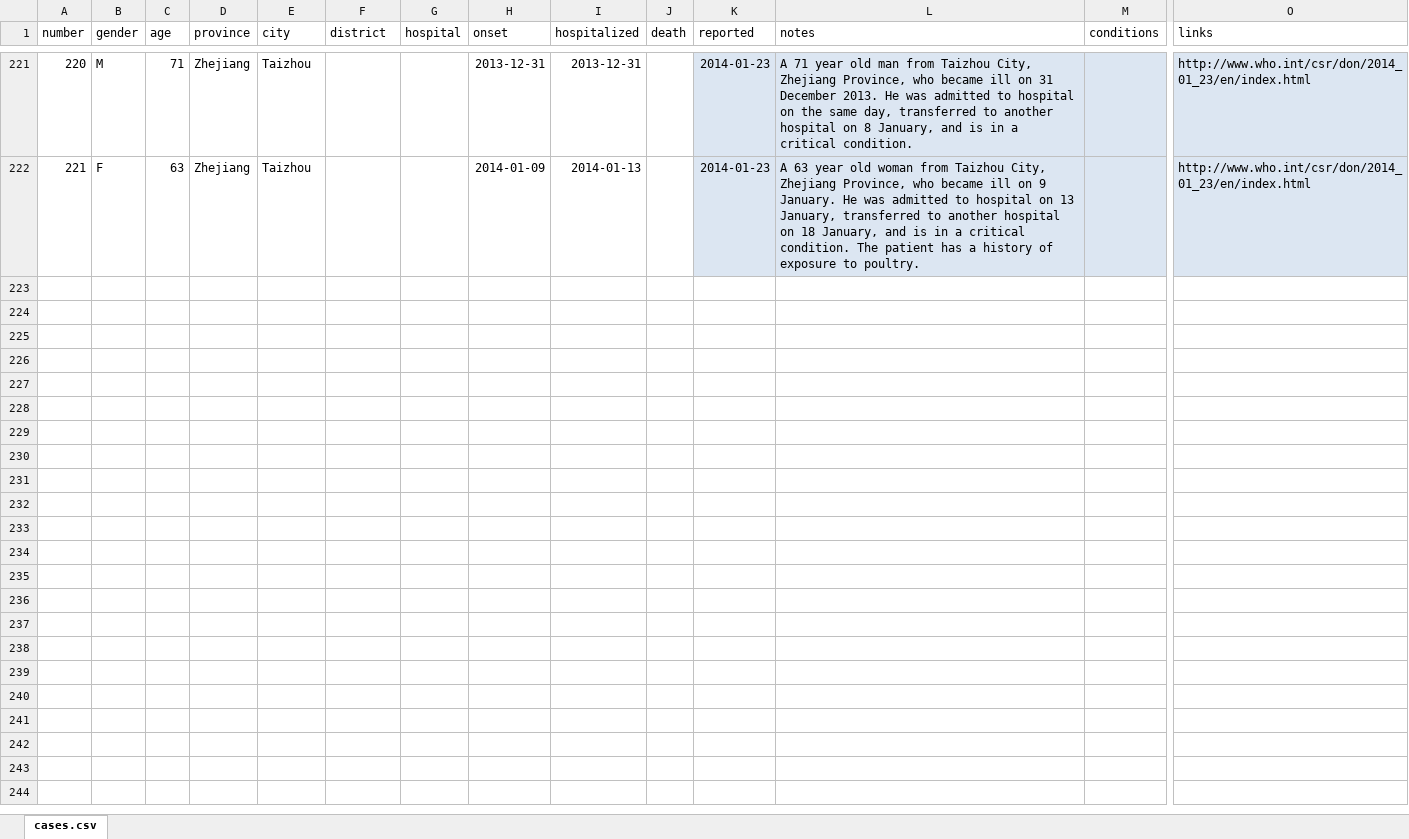
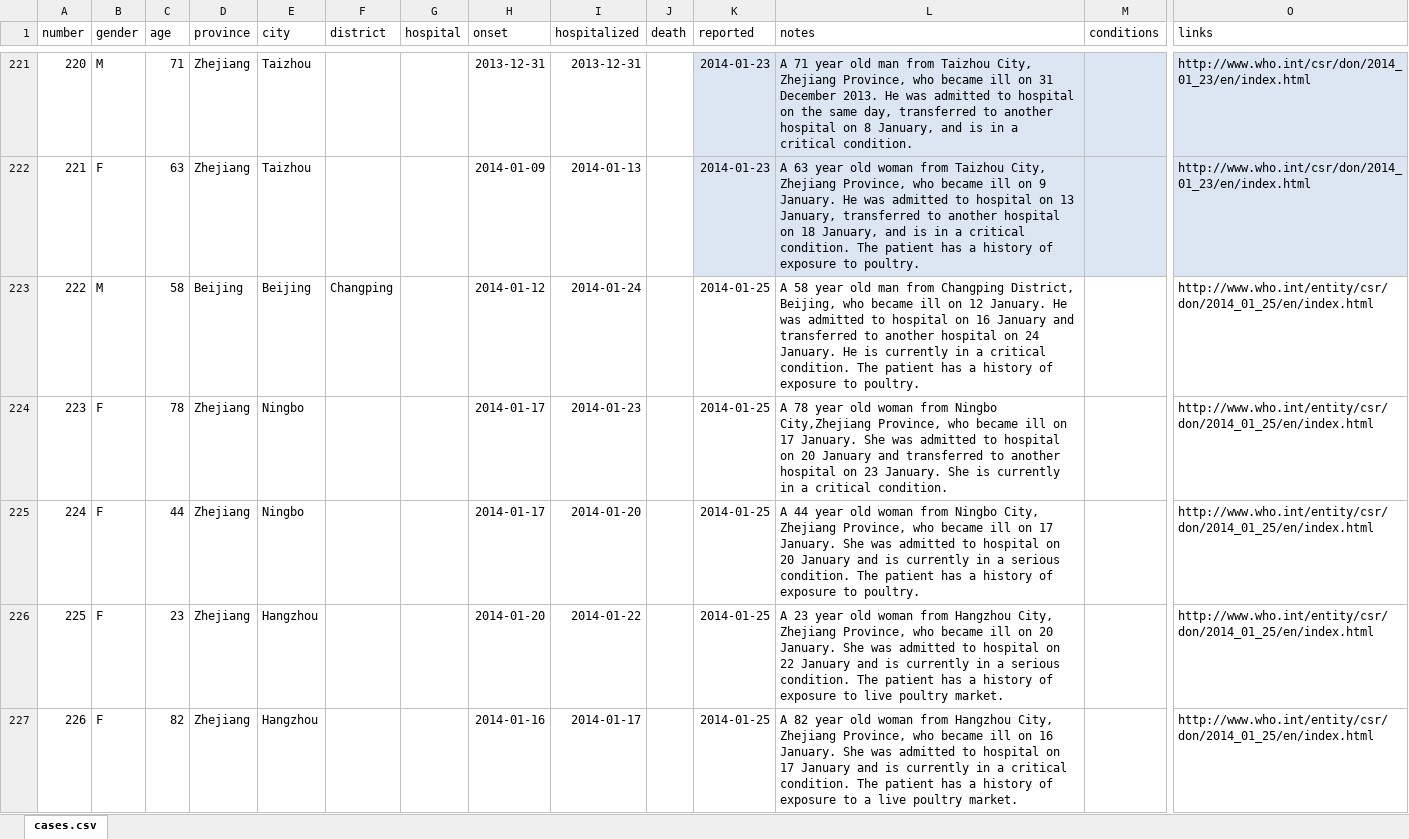
Before and after one commit to rambaut/H7N9-Cases, an Excel workbook: data/cases.xlsx, sheet cases.csv, drawn as a sheet; only a part is shown, gaps mark what is left out; values as stored, in another font and other column widths than the file's, no borders; table styles not drawn; rows hold the shown columns only; the diff covers the shown part only; the diff names each change by its address in the sheet, - before the commit and + after, or states it on an @@ line.

Commit message:
Added 62 new cases from the last couple of weeks.

```diff
--- a/data/cases.xlsx (sheet cases.csv)
+++ b/data/cases.xlsx (sheet cases.csv)
+row 223: 222 | M | 58 | Beijing | Beijing | Changping |  | 2014-01-12 | 2014-01-24 |  | 2014-01-25 | A 58 year old man from Changping District, Beijing, who became ill on 12 January. He was admitted to hospital on 16 January and transferred to another hospital on 24 January. He is currently in a critical condition. The patient has a history of exposure to poultry. |  | http://www.who.int/entity/csr/don/2014_01_25/en/index.html
+row 224: 223 | F | 78 | Zhejiang | Ningbo |  |  | 2014-01-17 | 2014-01-23 |  | 2014-01-25 | A 78 year old woman from Ningbo City,Zhejiang Province, who became ill on 17 January. She was admitted to hospital on 20 January and transferred to another hospital on 23 January. She is currently in a critical condition. |  | http://www.who.int/entity/csr/don/2014_01_25/en/index.html
+row 225: 224 | F | 44 | Zhejiang | Ningbo |  |  | 2014-01-17 | 2014-01-20 |  | 2014-01-25 | A 44 year old woman from Ningbo City, Zhejiang Province, who became ill on 17 January. She was admitted to hospital on 20 January and is currently in a serious condition. The patient has a history of exposure to poultry. |  | http://www.who.int/entity/csr/don/2014_01_25/en/index.html
+row 226: 225 | F | 23 | Zhejiang | Hangzhou |  |  | 2014-01-20 | 2014-01-22 |  | 2014-01-25 | A 23 year old woman from Hangzhou City, Zhejiang Province, who became ill on 20 January. She was admitted to hospital on 22 January and is currently in a serious condition. The patient has a history of exposure to live poultry market. |  | http://www.who.int/entity/csr/don/2014_01_25/en/index.html
+row 227: 226 | F | 82 | Zhejiang | Hangzhou |  |  | 2014-01-16 | 2014-01-17 |  | 2014-01-25 | A 82 year old woman from Hangzhou City, Zhejiang Province, who became ill on 16 January. She was admitted to hospital on 17 January and is currently in a critical condition. The patient has a history of exposure to a live poultry market. |  | http://www.who.int/entity/csr/don/2014_01_25/en/index.html
```
Also changed, not shown: 57 added rows elsewhere in this sheet, 3 other files.
